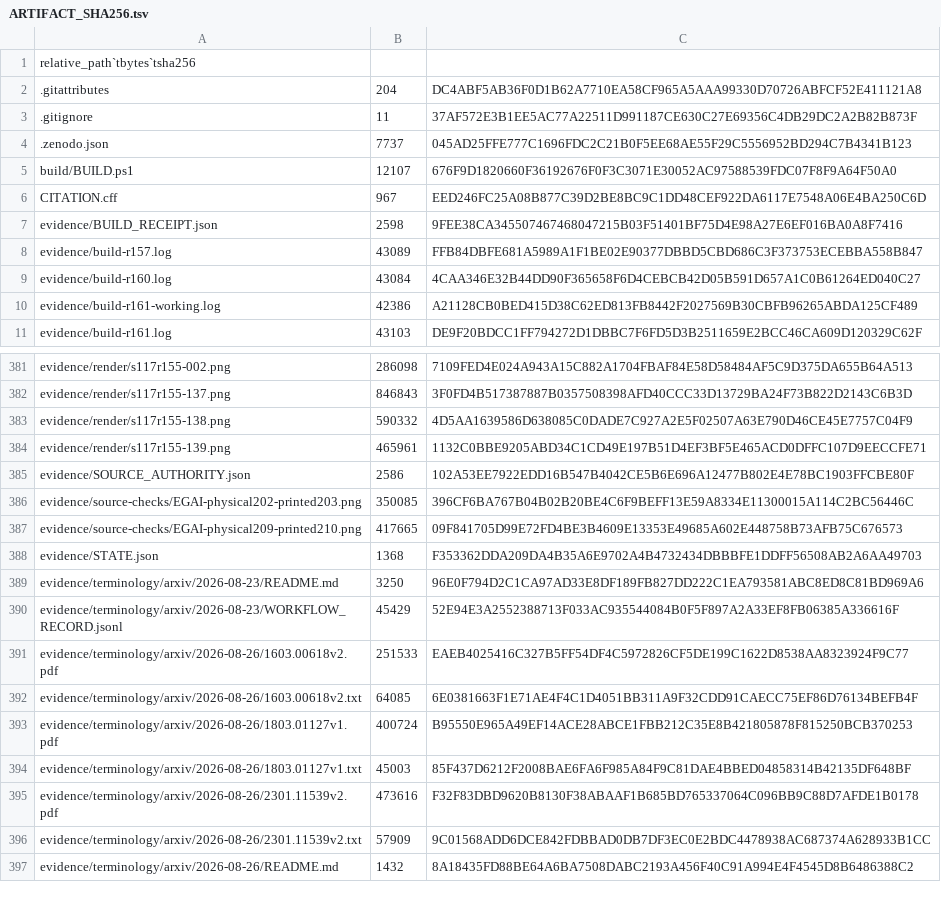
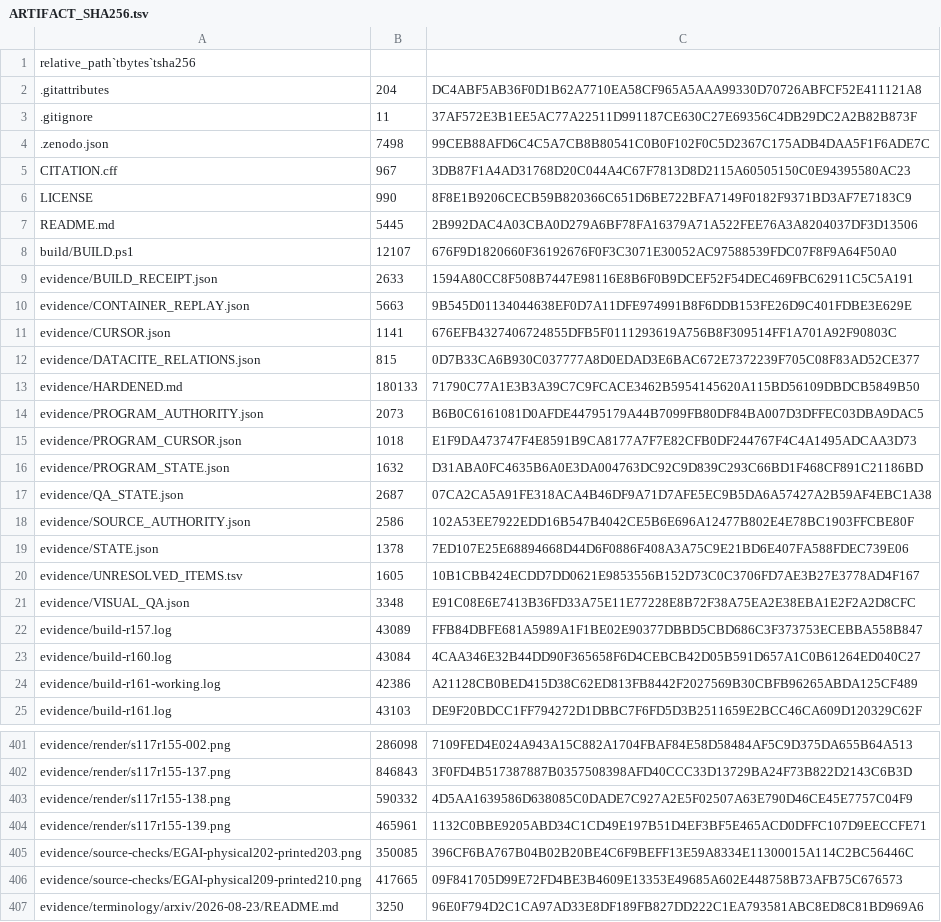
Before and after one commit to KokunoYumeto/ega-ko, a TSV file: evidence/ARTIFACT_SHA256.tsv, drawn as a sheet; only a part is shown, gaps mark what is left out; the shorter side is filled out with more unchanged rows; removed rows and columns are numbered as before the commit, all else as after; the diff covers the shown part only; the diff names each change by its address in the sheet, - before the commit and + after, or states it on an @@ line.

```diff
--- a/evidence/ARTIFACT_SHA256.tsv
+++ b/evidence/ARTIFACT_SHA256.tsv
-B4: 7737
+B4: 7498
-C4: 045AD25FFE777C1696FDC2C21B0F5EE68AE55F29C5556952BD294C7B4341B123
+C4: 99CEB88AFD6C4C5A7CB8B80541C0B0F102F0C5D2367C175ADB4DAA5F1F6ADE7C
+row 5: CITATION.cff | 967 | 3DB87F1A4AD31768D20C044A4C67F7813D8D2115A60505150C0E94395580AC23
@@ row 402 moved to row 6: LICENSE @@
+row 7: README.md | 5445 | 2B992DAC4A03CBA0D279A6BF78FA16379A71A522FEE76A3A8204037DF3D13506
-row 6: CITATION.cff | 967 | EED246FC25A08B877C39D2BE8BC9C1DD48CEF922DA6117E7548A06E4BA250C6D
-B9: 2598
+B9: 2633
-C9: 9FEE38CA345507467468047215B03F51401BF75D4E98A27E6EF016BA0A8F7416
+C9: 1594A80CC8F508B7447E98116E8B6F0B9DCEF52F54DEC469FBC62911C5C5A191
@@ row 48 moved to row 10: evidence/CONTAINER_REPLAY.json @@
+row 11: evidence/CURSOR.json | 1141 | 676EFB4327406724855DFB5F0111293619A756B8F309514FF1A701A92F90803C
@@ row 99 moved to row 12: evidence/DATACITE_RELATIONS.json @@
+row 13: evidence/HARDENED.md | 180133 | 71790C77A1E3B3A39C7C9FCACE3462B5954145620A115BD56109DBDCB5849B50
@@ row 110 moved to row 14: evidence/PROGRAM_AUTHORITY.json @@
@@ row 111 moved to row 15: evidence/PROGRAM_CURSOR.json @@
@@ row 112 moved to row 16: evidence/PROGRAM_STATE.json @@
+row 17: evidence/QA_STATE.json | 2687 | 07CA2CA5A91FE318ACA4B46DF9A71D7AFE5EC9B5DA6A57427A2B59AF4EBC1A38
@@ row 385 moved to row 18: evidence/SOURCE_AUTHORITY.json @@
+row 19: evidence/STATE.json | 1378 | 7ED107E25E68894668D44D6F0886F408A3A75C9E21BD6E407FA588FDEC739E06
@@ row 400 moved to row 20: evidence/UNRESOLVED_ITEMS.tsv @@
+row 21: evidence/VISUAL_QA.json | 3348 | E91C08E6E7413B36FD33A75E11E77228E8B72F38A75EA2E38EBA1E2F2A2D8CFC
-row 388: evidence/STATE.json | 1368 | F353362DDA209DA4B35A6E9702A4B4732434DBBBFE1DDFF56508AB2A6AA49703
```
Also changed, not shown: 15 added rows, 6 removed rows, 1 moved row and 21 edited cells elsewhere in this file, 37 other files.
